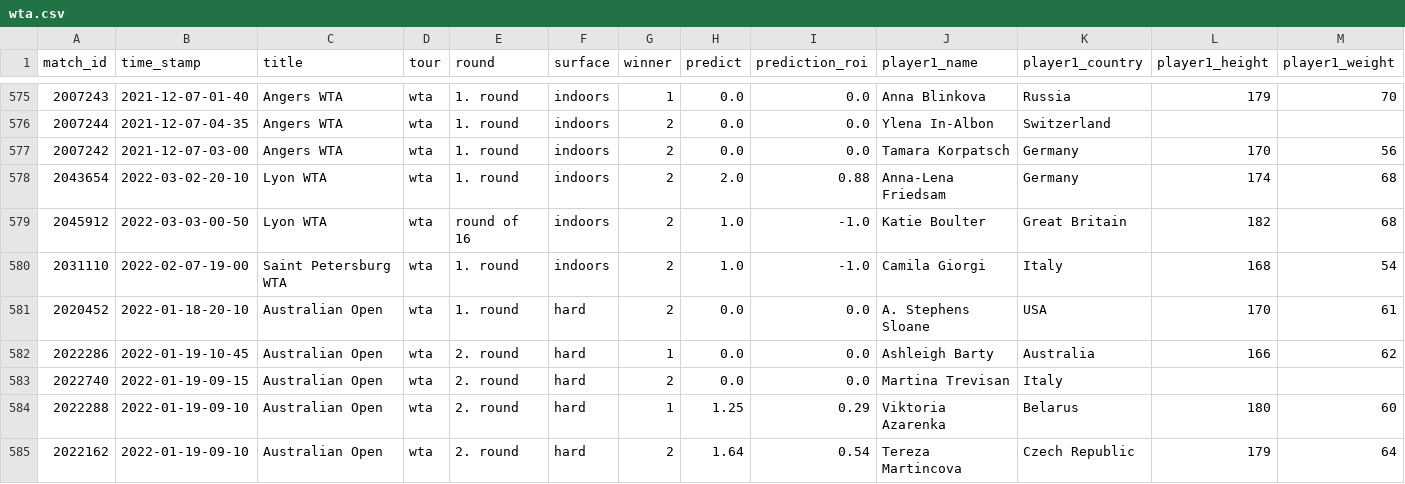
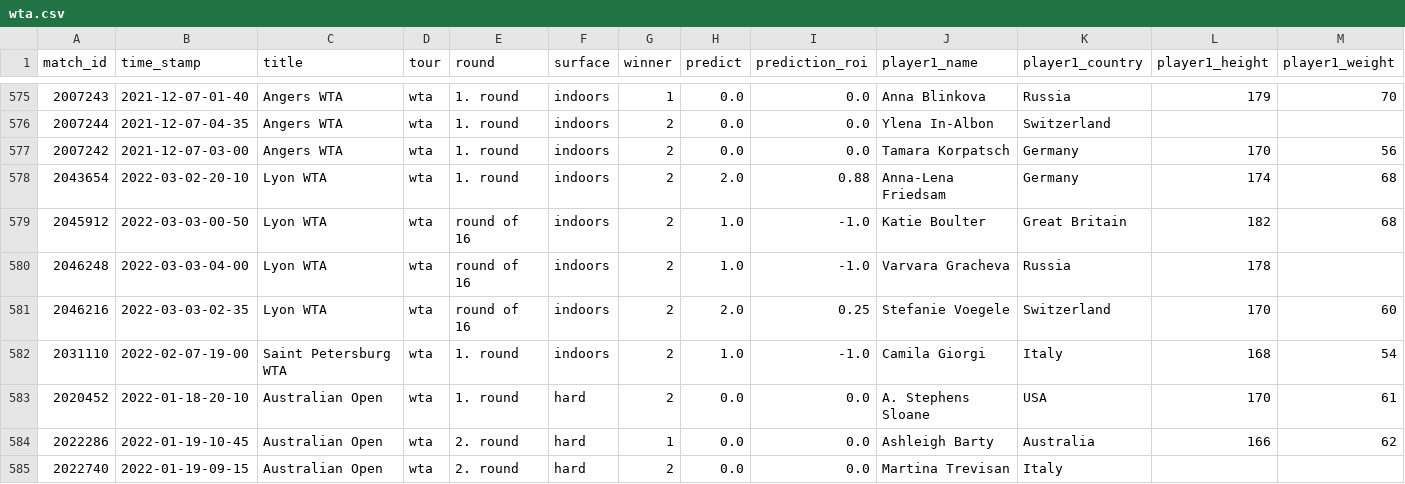
Before and after one commit to ebijun1007/tennis_major_tour_scraper, a CSV file: wta.csv, drawn as a sheet; only a part is shown, gaps mark what is left out; the shorter side is filled out with more unchanged rows; rows hold the shown columns only; the diff names each change by its address in the sheet, - before the commit and + after, or states it on an @@ line.

```diff
--- a/wta.csv
+++ b/wta.csv
+row 580: 2046248 | 2022-03-03-04-00 | Lyon WTA | wta | round of 16 | indoors | 2 | 1.0 | -1.0 | Varvara Gracheva | Russia | 178
+row 581: 2046216 | 2022-03-03-02-35 | Lyon WTA | wta | round of 16 | indoors | 2 | 2.0 | 0.25 | Stefanie Voegele | Switzerland | 170 | 60
```
Also changed, not shown: data/2022-03-02.csv, data/next_48_hours_match.csv, 8 other files.
